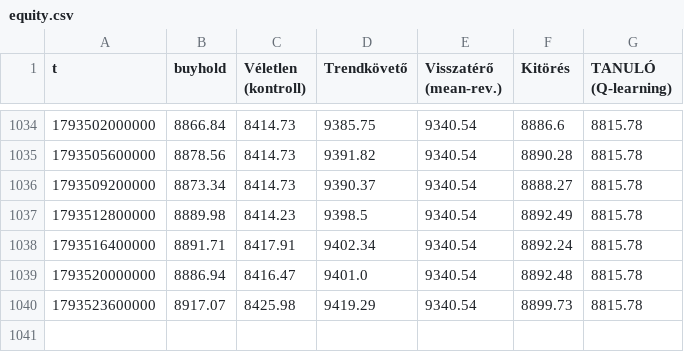
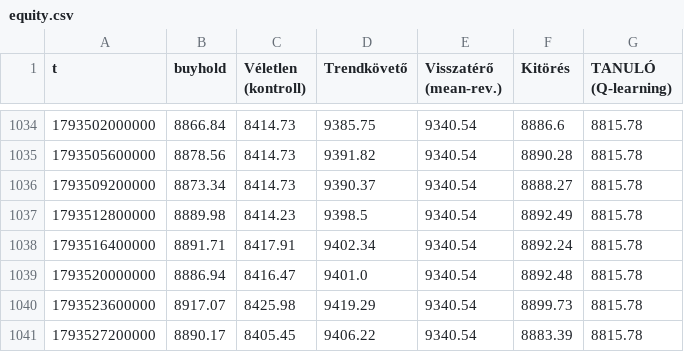
Before and after one commit to pongracz84-ops/kereskedo, a CSV file: equity.csv, drawn as a sheet; only a part is shown, gaps mark what is left out.

```diff
--- a/equity.csv
+++ b/equity.csv
@@ -1040 +1040,2 @@ t,buyhold,Véletlen (kontroll),Trendkövető,Visszatérő (mean-rev.),Kitörés,
 1793523600000,8917.07,8425.98,9419.29,9340.54,8899.73,8815.78
+1793527200000,8890.17,8405.45,9406.22,9340.54,8883.39,8815.78
```
Also changed, not shown: noise.csv, 2 other files.
